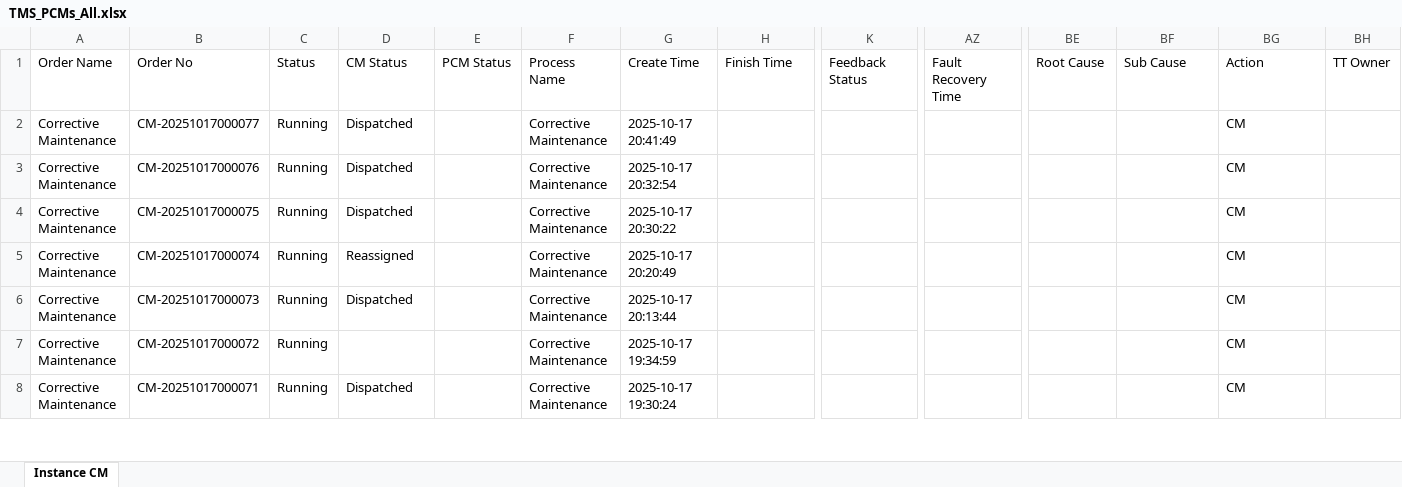
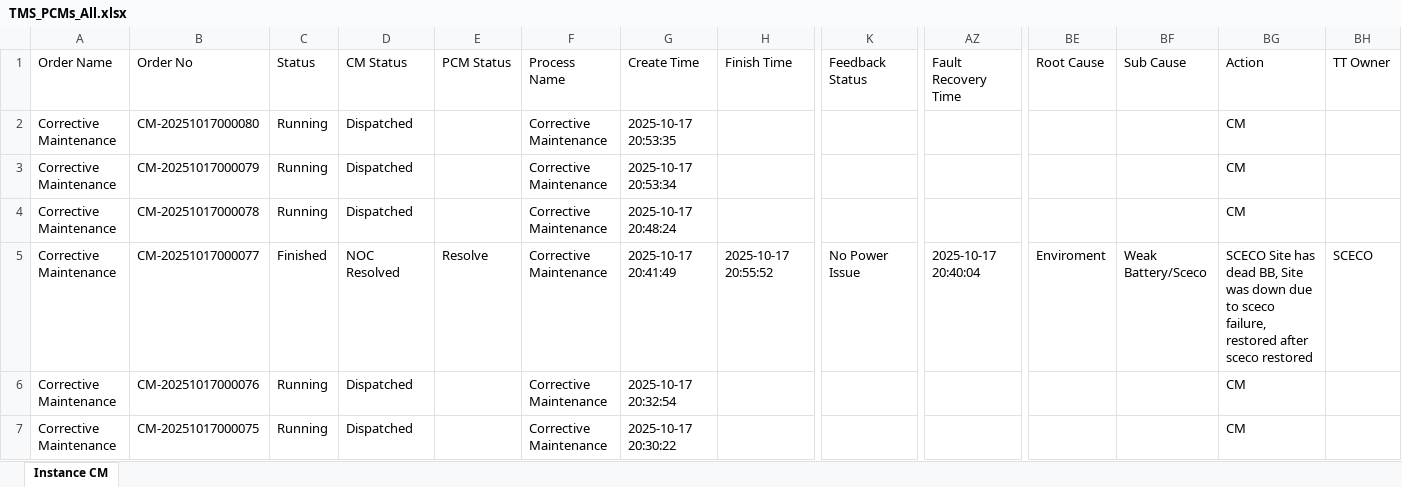
Before and after one commit to decosaro/shabakkat, an Excel workbook: TMS_PCMs_All.xlsx, sheet Instance CM, drawn as a sheet; only a part is shown, gaps mark what is left out; the shorter side is filled out with more unchanged rows; values as stored, in another font and other column widths than the file's, no borders; addresses are those after the commit; rows hold the shown columns only; the diff names each change by its address in the sheet, - before the commit and + after, or states it on an @@ line.

Commit message:
Updated TMS_PCMs_All.xlsx from OneDrive via Power Automate

```diff
--- a/TMS_PCMs_All.xlsx (sheet Instance CM)
+++ b/TMS_PCMs_All.xlsx (sheet Instance CM)
+row 2: Corrective Maintenance | CM-20251017000080 | Running | Dispatched |  | Corrective Maintenance | 2025-10-17 20:53:35 |  |  |  |  |  | CM
+row 3: Corrective Maintenance | CM-20251017000079 | Running | Dispatched |  | Corrective Maintenance | 2025-10-17 20:53:34 |  |  |  |  |  | CM
+row 4: Corrective Maintenance | CM-20251017000078 | Running | Dispatched |  | Corrective Maintenance | 2025-10-17 20:48:24 |  |  |  |  |  | CM
-C5 (Status): Running
+C5 (Status): Finished
-D5 (CM Status): Dispatched
+D5 (CM Status): NOC Resolved
-E5 (PCM Status): (empty)
+E5 (PCM Status): Resolve
-H5 (Finish Time): (empty)
+H5 (Finish Time): 2025-10-17 20:55:52
-K5 (Feedback Status): (empty)
+K5 (Feedback Status): No Power Issue
-AZ5 (Fault Recovery Time): (empty)
+AZ5 (Fault Recovery Time): 2025-10-17 20:40:04
-BE5 (Root Cause): (empty)
+BE5 (Root Cause): Enviroment
-BF5 (Sub Cause): (empty)
+BF5 (Sub Cause): Weak Battery/Sceco
-BG5 (Action): CM
+BG5 (Action): SCECO Site has dead BB, Site was down due to sceco failure, restored after sceco restored
-BH5 (TT Owner): (empty)
+BH5 (TT Owner): SCECO
```
